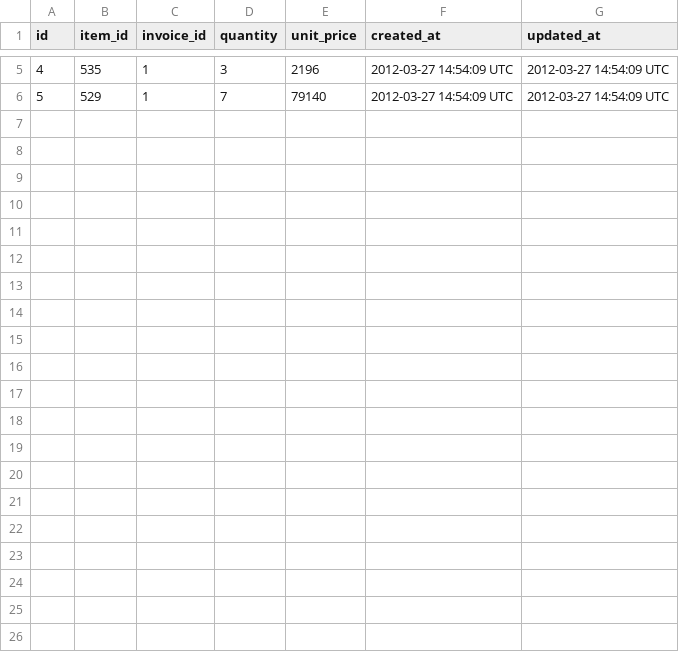
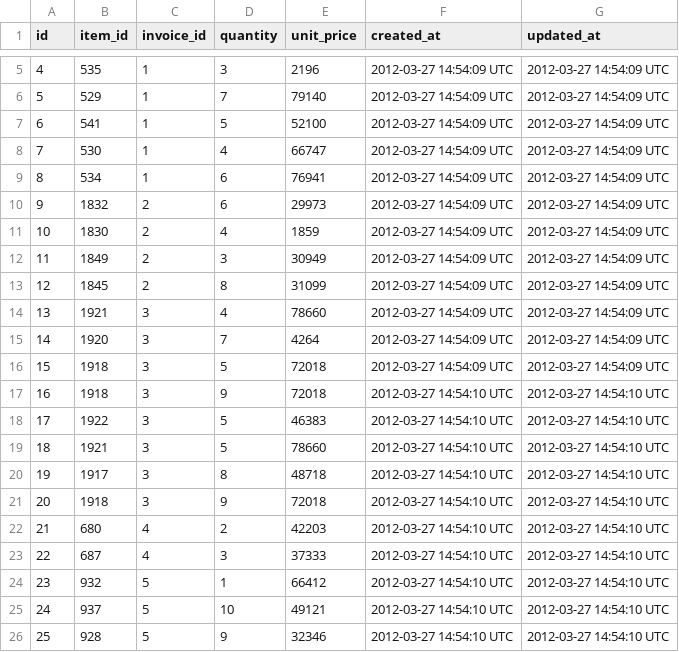
Before and after one commit to jxandery/sales_engine, a CSV file: support/invoice_items.csv, drawn as a sheet; only a part is shown, gaps mark what is left out; the diff names each change by its address in the sheet, - before the commit and + after, or states it on an @@ line.

```diff
--- a/support/invoice_items.csv
+++ b/support/invoice_items.csv
+row 7: 6 | 541 | 1 | 5 | 52100 | 2012-03-27 14:54:09 UTC | 2012-03-27 14:54:09 UTC
+row 8: 7 | 530 | 1 | 4 | 66747 | 2012-03-27 14:54:09 UTC | 2012-03-27 14:54:09 UTC
+row 9: 8 | 534 | 1 | 6 | 76941 | 2012-03-27 14:54:09 UTC | 2012-03-27 14:54:09 UTC
+row 10: 9 | 1832 | 2 | 6 | 29973 | 2012-03-27 14:54:09 UTC | 2012-03-27 14:54:09 UTC
+row 11: 10 | 1830 | 2 | 4 | 1859 | 2012-03-27 14:54:09 UTC | 2012-03-27 14:54:09 UTC
+row 12: 11 | 1849 | 2 | 3 | 30949 | 2012-03-27 14:54:09 UTC | 2012-03-27 14:54:09 UTC
+row 13: 12 | 1845 | 2 | 8 | 31099 | 2012-03-27 14:54:09 UTC | 2012-03-27 14:54:09 UTC
+row 14: 13 | 1921 | 3 | 4 | 78660 | 2012-03-27 14:54:09 UTC | 2012-03-27 14:54:09 UTC
+row 15: 14 | 1920 | 3 | 7 | 4264 | 2012-03-27 14:54:09 UTC | 2012-03-27 14:54:09 UTC
+row 16: 15 | 1918 | 3 | 5 | 72018 | 2012-03-27 14:54:09 UTC | 2012-03-27 14:54:09 UTC
+row 17: 16 | 1918 | 3 | 9 | 72018 | 2012-03-27 14:54:10 UTC | 2012-03-27 14:54:10 UTC
+row 18: 17 | 1922 | 3 | 5 | 46383 | 2012-03-27 14:54:10 UTC | 2012-03-27 14:54:10 UTC
+row 19: 18 | 1921 | 3 | 5 | 78660 | 2012-03-27 14:54:10 UTC | 2012-03-27 14:54:10 UTC
+row 20: 19 | 1917 | 3 | 8 | 48718 | 2012-03-27 14:54:10 UTC | 2012-03-27 14:54:10 UTC
+row 21: 20 | 1918 | 3 | 9 | 72018 | 2012-03-27 14:54:10 UTC | 2012-03-27 14:54:10 UTC
+row 22: 21 | 680 | 4 | 2 | 42203 | 2012-03-27 14:54:10 UTC | 2012-03-27 14:54:10 UTC
+row 23: 22 | 687 | 4 | 3 | 37333 | 2012-03-27 14:54:10 UTC | 2012-03-27 14:54:10 UTC
+row 24: 23 | 932 | 5 | 1 | 66412 | 2012-03-27 14:54:10 UTC | 2012-03-27 14:54:10 UTC
+row 25: 24 | 937 | 5 | 10 | 49121 | 2012-03-27 14:54:10 UTC | 2012-03-27 14:54:10 UTC
+row 26: 25 | 928 | 5 | 9 | 32346 | 2012-03-27 14:54:10 UTC | 2012-03-27 14:54:10 UTC
```
Also changed, not shown: support/customers.csv, support/merchants.csv, 13 other files.
